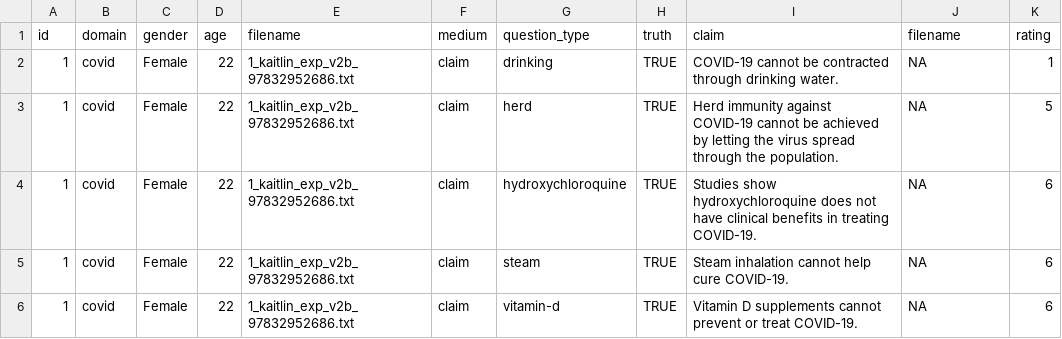
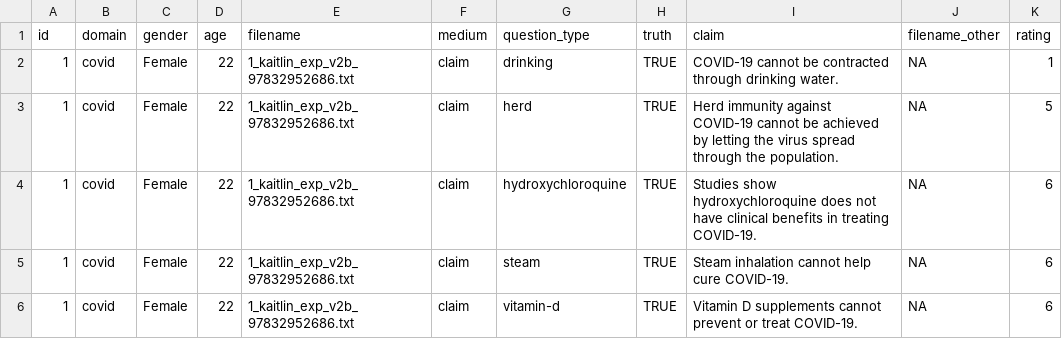
Before and after one commit to SemanticPriming/semanticprimeR, a CSV file: vignettes/data/moat_data.csv (was vignettes/data/ribeiro_data.csv), drawn as a sheet; only a part is shown.

Commit message:
updating package and vignettes

```diff
--- a/vignettes/data/ribeiro_data.csv
+++ b/vignettes/data/moat_data.csv
@@ -1,2 +1,2 @@
-id,domain,gender,age,filename,medium,question_type,truth,claim,filename,rating
+id,domain,gender,age,filename,medium,question_type,truth,claim,filename_other,rating
 1,covid,Female,22,1_kaitlin_exp_v2b_97832952686.txt,claim,drinking,TRUE,COVID-19 cannot be contracted through drinking water.,NA,1
```
Also changed, not shown: 40 other files.
